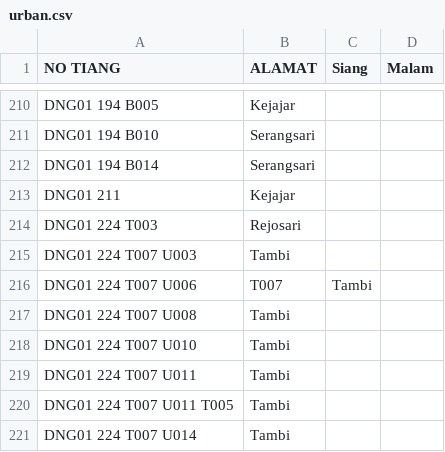
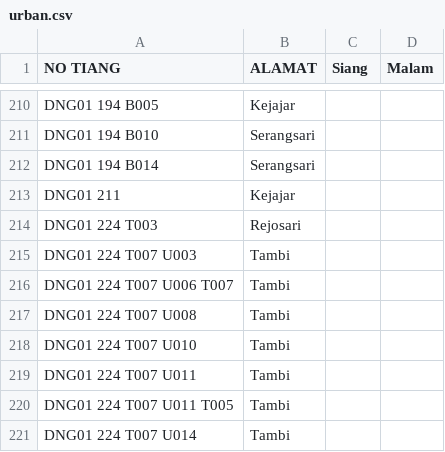
Before and after one commit to zaidhidayat/web, a CSV file: assets/urban.csv, drawn as a sheet; only a part is shown, gaps mark what is left out; removed rows and columns are numbered as before the commit, all else as after; the diff names each change by its address in the sheet, - before the commit and + after, or states it on an @@ line.

Commit message:
Fix formatting in urban.csv for Tambi entries

```diff
--- a/assets/urban.csv
+++ b/assets/urban.csv
-row 216: DNG01 224 T007 U006 | T007 | Tambi
+row 216: DNG01 224 T007 U006 T007 | Tambi
```
